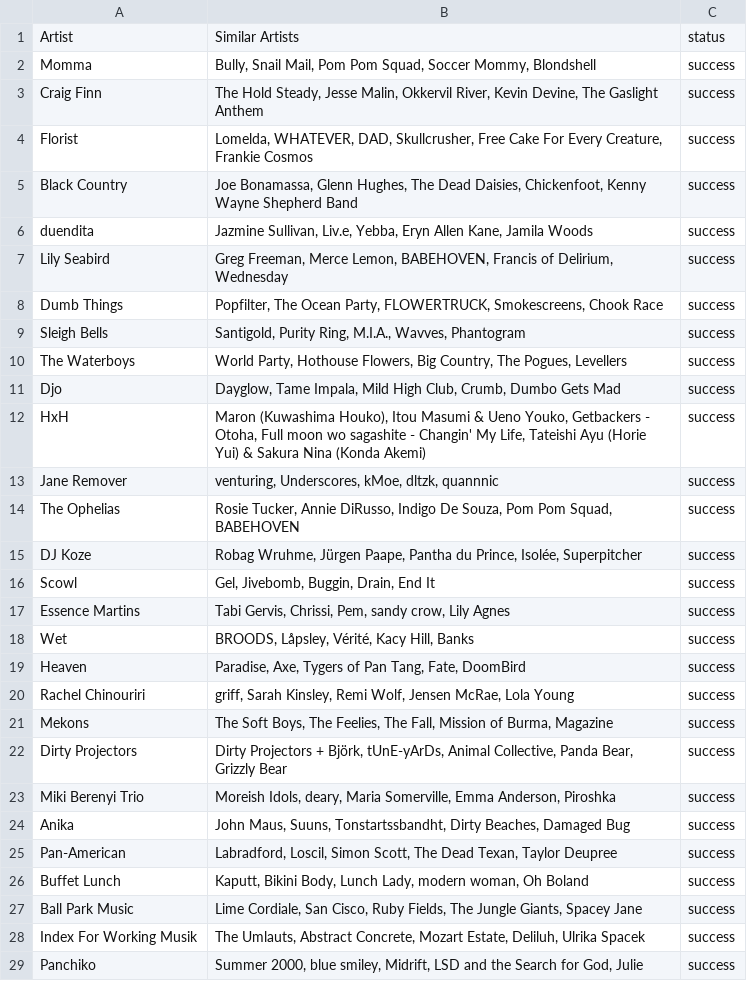
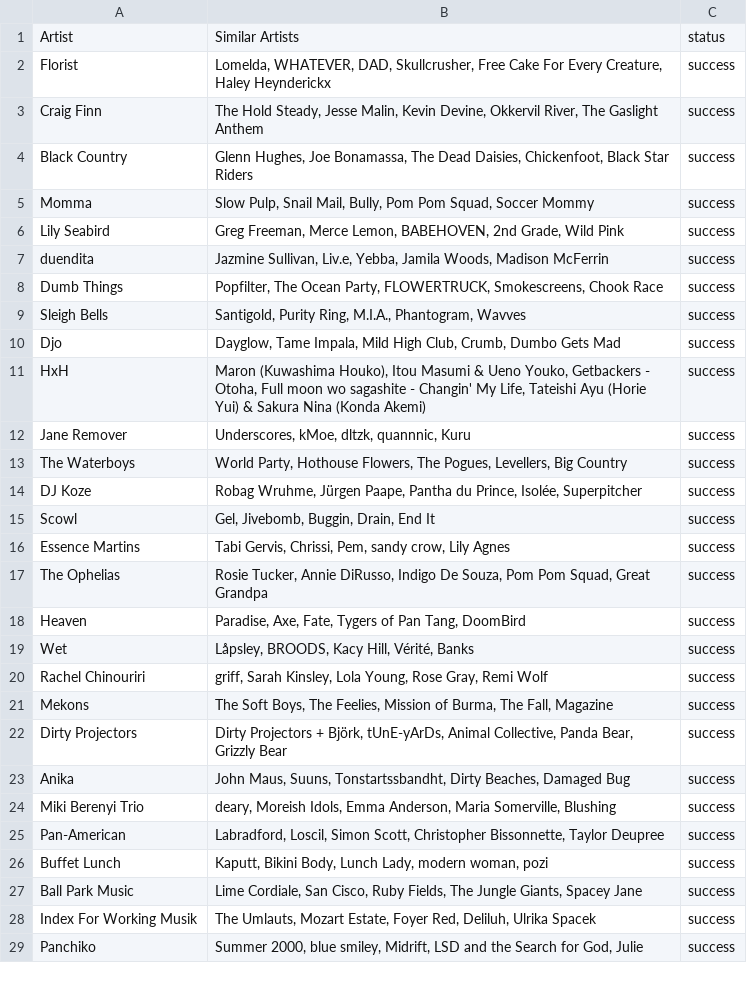
Before and after one commit to MikeStrusz/Music_Taste_Machine_Learning_Model, a CSV file: data/nmf_similar_artists.csv, drawn as a sheet; only a part is shown; the diff covers the shown part only.

```diff
--- a/data/nmf_similar_artists.csv
+++ b/data/nmf_similar_artists.csv
@@ -1,15 +1,14 @@
 Artist,Similar Artists,status
-Momma,"Bully, Snail Mail, Pom Pom Squad, Soccer Mommy, Blondshell",success
-Craig Finn,"The Hold Steady, Jesse Malin, Okkervil River, Kevin Devine, The Gaslight Anthem",success
-Florist,"Lomelda, WHATEVER, DAD, Skullcrusher, Free Cake For Every Creature, Frankie Cosmos",success
-Black Country,"Joe Bonamassa, Glenn Hughes, The Dead Daisies, Chickenfoot, Kenny Wayne Shepherd Band",success
-duendita,"Jazmine Sullivan, Liv.e, Yebba, Eryn Allen Kane, Jamila Woods",success
-Lily Seabird,"Greg Freeman, Merce Lemon, BABEHOVEN, Francis of Delirium, Wednesday",success
+Florist,"Lomelda, WHATEVER, DAD, Skullcrusher, Free Cake For Every Creature, Haley Heynderickx",success
+Craig Finn,"The Hold Steady, Jesse Malin, Kevin Devine, Okkervil River, The Gaslight Anthem",success
+Black Country,"Glenn Hughes, Joe Bonamassa, The Dead Daisies, Chickenfoot, Black Star Riders",success
+Momma,"Slow Pulp, Snail Mail, Bully, Pom Pom Squad, Soccer Mommy",success
+Lily Seabird,"Greg Freeman, Merce Lemon, BABEHOVEN, 2nd Grade, Wild Pink",success
+duendita,"Jazmine Sullivan, Liv.e, Yebba, Jamila Woods, Madison McFerrin",success
 Dumb Things,"Popfilter, The Ocean Party, FLOWERTRUCK, Smokescreens, Chook Race",success
-Sleigh Bells,"Santigold, Purity Ring, M.I.A., Wavves, Phantogram",success
-The Waterboys,"World Party, Hothouse Flowers, Big Country, The Pogues, Levellers",success
+Sleigh Bells,"Santigold, Purity Ring, M.I.A., Phantogram, Wavves",success
 Djo,"Dayglow, Tame Impala, Mild High Club, Crumb, Dumbo Gets Mad",success
 HxH,"Maron (Kuwashima Houko), Itou Masumi & Ueno Youko, Getbackers - Otoha, Full moon wo sagashite - Changin' My Life, Tateishi Ayu (Horie Yui) & Sakura Nina (Konda Akemi)",success
-Jane Remover,"venturing, Underscores, kMoe, dltzk, quannnic",success
-The Ophelias,"Rosie Tucker, Annie DiRusso, Indigo De Souza, Pom Pom Squad, BABEHOVEN",success
+Jane Remover,"Underscores, kMoe, dltzk, quannnic, Kuru",success
+The Waterboys,"World Party, Hothouse Flowers, The Pogues, Levellers, Big Country",success
 DJ Koze,"Robag Wruhme, Jürgen Paape, Pantha du Prince, Isolée, Superpitcher",success
@@ -17,13 +16,14 @@ Scowl,"Gel, Jivebomb, Buggin, Drain, End It",success
 Essence Martins,"Tabi Gervis, Chrissi, Pem, sandy crow, Lily Agnes",success
-Wet,"BROODS, Låpsley, Vérité, Kacy Hill, Banks",success
-Heaven,"Paradise, Axe, Tygers of Pan Tang, Fate, DoomBird",success
-Rachel Chinouriri,"griff, Sarah Kinsley, Remi Wolf, Jensen McRae, Lola Young",success
-Mekons,"The Soft Boys, The Feelies, The Fall, Mission of Burma, Magazine",success
+The Ophelias,"Rosie Tucker, Annie DiRusso, Indigo De Souza, Pom Pom Squad, Great Grandpa",success
+Heaven,"Paradise, Axe, Fate, Tygers of Pan Tang, DoomBird",success
+Wet,"Låpsley, BROODS, Kacy Hill, Vérité, Banks",success
+Rachel Chinouriri,"griff, Sarah Kinsley, Lola Young, Rose Gray, Remi Wolf",success
+Mekons,"The Soft Boys, The Feelies, Mission of Burma, The Fall, Magazine",success
 Dirty Projectors,"Dirty Projectors + Björk, tUnE-yArDs, Animal Collective, Panda Bear, Grizzly Bear",success
-Miki Berenyi Trio,"Moreish Idols, deary, Maria Somerville, Emma Anderson, Piroshka",success
 Anika,"John Maus, Suuns, Tonstartssbandht, Dirty Beaches, Damaged Bug",success
-Pan-American,"Labradford, Loscil, Simon Scott, The Dead Texan, Taylor Deupree",success
-Buffet Lunch,"Kaputt, Bikini Body, Lunch Lady, modern woman, Oh Boland",success
+Miki Berenyi Trio,"deary, Moreish Idols, Emma Anderson, Maria Somerville, Blushing",success
+Pan-American,"Labradford, Loscil, Simon Scott, Christopher Bissonnette, Taylor Deupree",success
+Buffet Lunch,"Kaputt, Bikini Body, Lunch Lady, modern woman, pozi",success
 Ball Park Music,"Lime Cordiale, San Cisco, Ruby Fields, The Jungle Giants, Spacey Jane",success
-Index For Working Musik,"The Umlauts, Abstract Concrete, Mozart Estate, Deliluh, Ulrika Spacek",success
+Index For Working Musik,"The Umlauts, Mozart Estate, Foyer Red, Deliluh, Ulrika Spacek",success
 Panchiko,"Summer 2000, blue smiley, Midrift, LSD and the Search for God, Julie",success
```
Also changed, not shown: 3 added rows, 3 removed rows, 1 moved row and 22 edited cells elsewhere in this file, data/df_nmf_later.csv, genre_encoding_results.csv, 6 other files.
